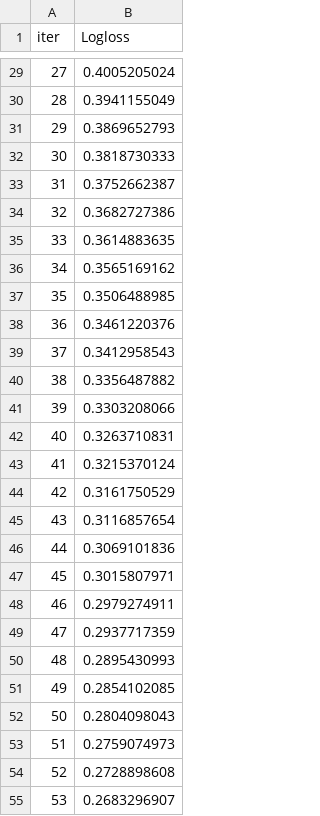
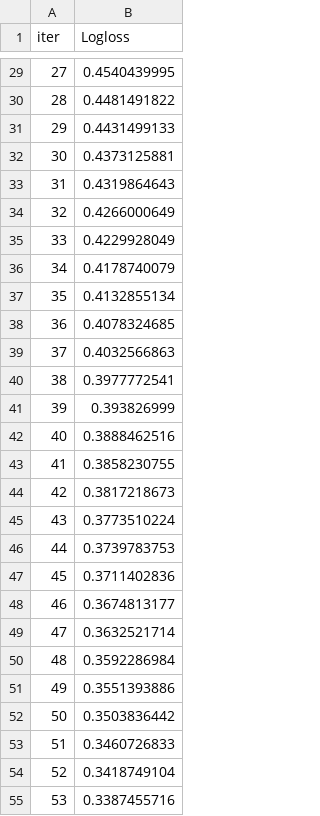
Before and after one commit to scorch056/ML-Class-Tutorial, a TSV file: Case-Study-5/catboost_info/learn_error.tsv, drawn as a sheet; only a part is shown, gaps mark what is left out; the diff covers the shown part only.

```diff
--- a/Case-Study-5/catboost_info/learn_error.tsv
+++ b/Case-Study-5/catboost_info/learn_error.tsv
@@ -29,27 +29,27 @@ iter	Logloss
-27	0.4005205024
-28	0.3941155049
-29	0.3869652793
-30	0.3818730333
-31	0.3752662387
-32	0.3682727386
-33	0.3614883635
-34	0.3565169162
-35	0.3506488985
-36	0.3461220376
-37	0.3412958543
-38	0.3356487882
-39	0.3303208066
-40	0.3263710831
-41	0.3215370124
-42	0.3161750529
-43	0.3116857654
-44	0.3069101836
-45	0.3015807971
-46	0.2979274911
-47	0.2937717359
-48	0.2895430993
-49	0.2854102085
-50	0.2804098043
-51	0.2759074973
-52	0.2728898608
-53	0.2683296907
+27	0.4540439995
+28	0.4481491822
+29	0.4431499133
+30	0.4373125881
+31	0.4319864643
+32	0.4266000649
+33	0.4229928049
+34	0.4178740079
+35	0.4132855134
+36	0.4078324685
+37	0.4032566863
+38	0.3977772541
+39	0.393826999
+40	0.3888462516
+41	0.3858230755
+42	0.3817218673
+43	0.3773510224
+44	0.3739783753
+45	0.3711402836
+46	0.3674813177
+47	0.3632521714
+48	0.3592286984
+49	0.3551393886
+50	0.3503836442
+51	0.3460726833
+52	0.3418749104
+53	0.3387455716
```
Also changed, not shown: 173 edited cells elsewhere in this file, Case-Study-1/catboost_info/time_left.tsv, Case-Study-2/catboost_info/time_left.tsv, 32 other files.
